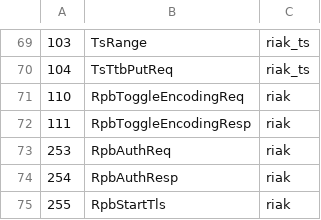
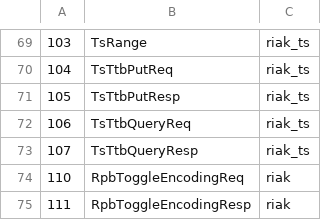
Before and after one commit to basho/riak_pb, a CSV file: src/riak_pb_messages.csv, drawn as a sheet; only a part is shown, gaps mark what is left out; the shorter side is filled out with more unchanged rows.

Commit message:
Added Ttb messages for put and query req and resp

```diff
--- a/src/riak_pb_messages.csv
+++ b/src/riak_pb_messages.csv
@@ -70,2 +70,5 @@
 104,TsTtbPutReq,riak_ts
+105,TsTtbPutResp,riak_ts
+106,TsTtbQueryReq,riak_ts
+107,TsTtbQueryResp,riak_ts
 110,RpbToggleEncodingReq,riak
```
Also changed, not shown: 1 other file.
